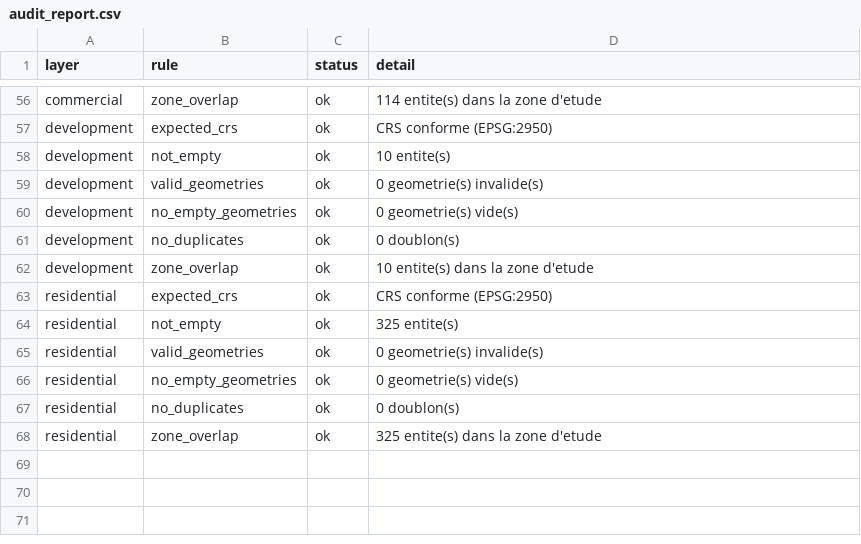
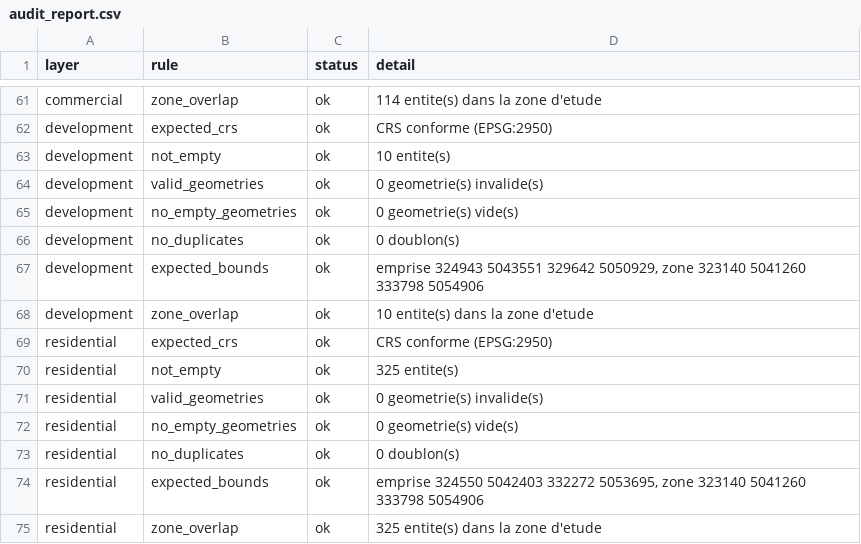
Before and after one commit to girm8601/GMQ580_PS_MGiraldeau, a CSV file: outputs/tables/audit_report.csv, drawn as a sheet; only a part is shown, gaps mark what is left out; the diff covers the shown part only.

```diff
--- a/outputs/tables/audit_report.csv
+++ b/outputs/tables/audit_report.csv
@@ -61,2 +66,3 @@ development,no_empty_geometries,ok,0 geometrie(s) vide(s)
 development,no_duplicates,ok,0 doublon(s)
+development,expected_bounds,ok,"emprise 324943 5043551 329642 5050929, zone 323140 5041260 333798 5054906"
 development,zone_overlap,ok,10 entite(s) dans la zone d'etude
@@ -67,2 +73,3 @@ residential,no_empty_geometries,ok,0 geometrie(s) vide(s)
 residential,no_duplicates,ok,0 doublon(s)
+residential,expected_bounds,ok,"emprise 324550 5042403 332272 5053695, zone 323140 5041260 333798 5054906"
 residential,zone_overlap,ok,325 entite(s) dans la zone d'etude
```
Also changed, not shown: 5 added rows elsewhere in this file, outputs/tables/couverture_actuelle.csv, outputs/tables/ecart_aines_reste.csv, 8 other files.
